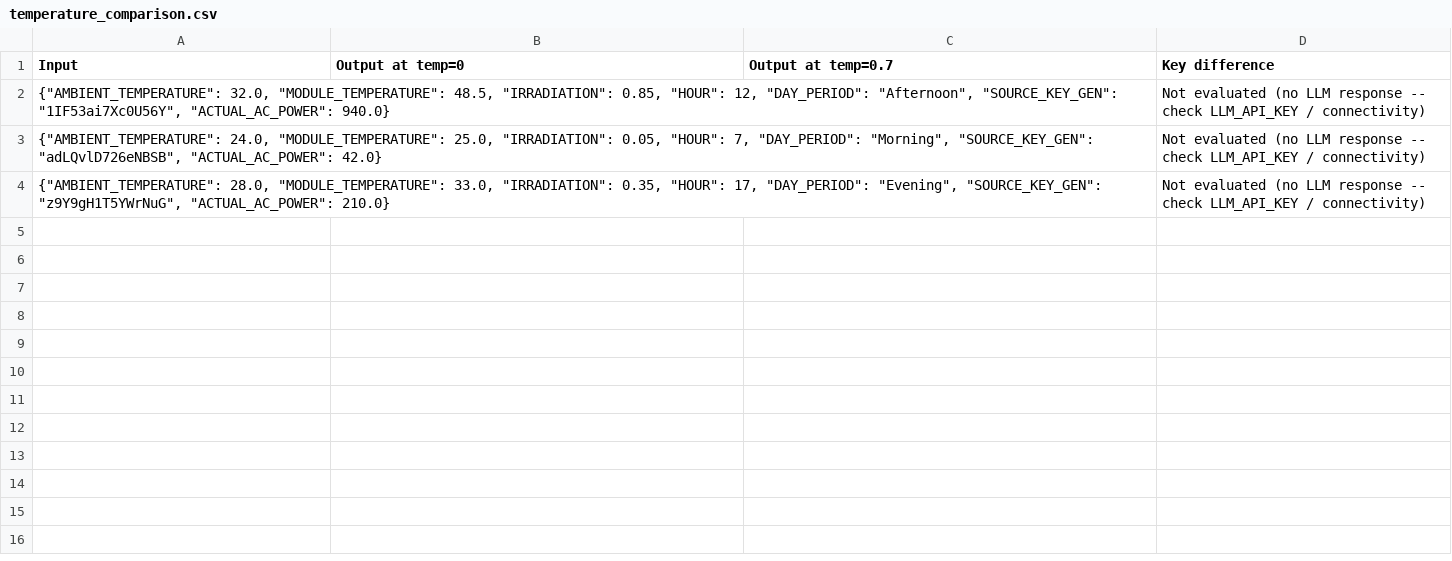
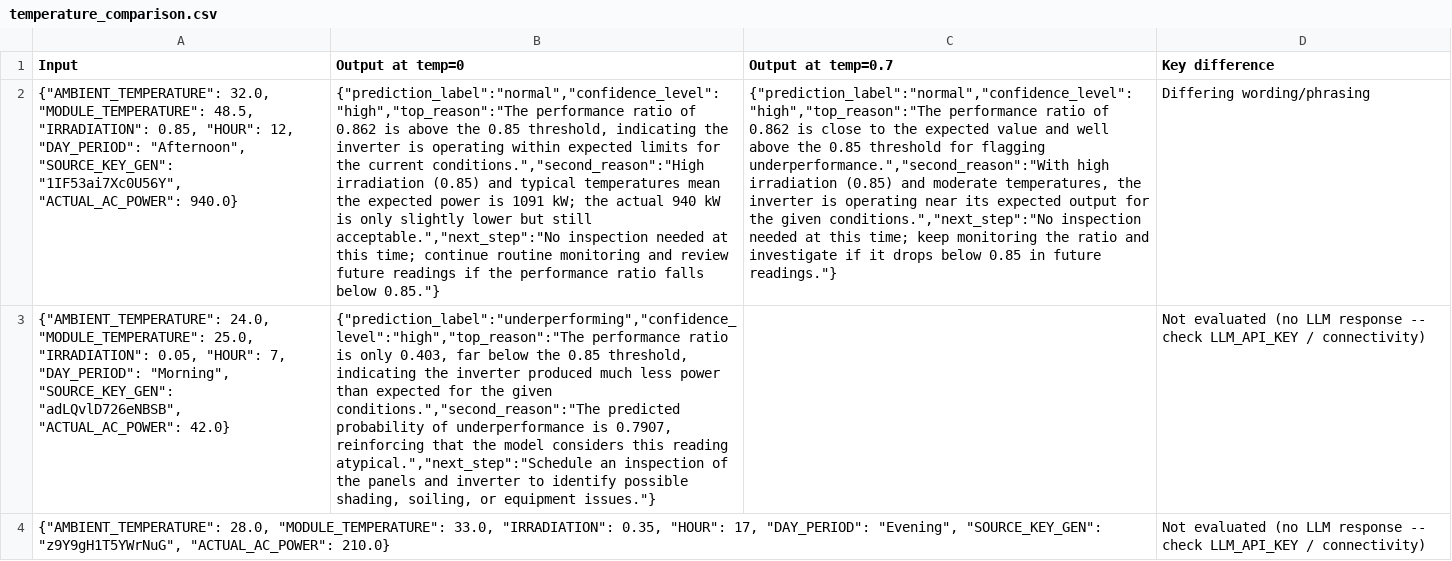
Before and after one commit to Priyadharshini-lab/Applied-AI-ML-Essentials-Capstone, a CSV file: results/temperature_comparison.csv, drawn as a sheet; the diff names each change by its address in the sheet, - before the commit and + after, or states it on an @@ line.

```diff
--- a/results/temperature_comparison.csv
+++ b/results/temperature_comparison.csv
-B2 (Output at temp=0): (empty)
+B2 (Output at temp=0): {"prediction_label":"normal","confidence_level":"high","top_reason":"The performance ratio of 0.862 is above the 0.85 threshold, indicating the inverter is operating within expected limits for the current conditions.","second_reason":"High irradiation (0.85) and typical temperatures mean the expected power is 1091 kW; the actual 940 kW is only slightly lower but still acceptable.","next_step":"No inspection needed at this time; continue routine monitoring and review future readings if the performance ratio falls below 0.85."}
-C2 (Output at temp=0.7): (empty)
+C2 (Output at temp=0.7): {"prediction_label":"normal","confidence_level":"high","top_reason":"The performance ratio of 0.862 is close to the expected value and well above the 0.85 threshold for flagging underperformance.","second_reason":"With high irradiation (0.85) and moderate temperatures, the inverter is operating near its expected output for the given conditions.","next_step":"No inspection needed at this time; keep monitoring the ratio and investigate if it drops below 0.85 in future readings."}
-D2 (Key difference): Not evaluated (no LLM response -- check LLM_API_KEY / connectivity)
+D2 (Key difference): Differing wording/phrasing
-B3 (Output at temp=0): (empty)
+B3 (Output at temp=0): {"prediction_label":"underperforming","confidence_level":"high","top_reason":"The performance ratio is only 0.403, far below the 0.85 threshold, indicating the inverter produced much less power than expected for the given conditions.","second_reason":"The predicted probability of underperformance is 0.7907, reinforcing that the model considers this reading atypical.","next_step":"Schedule an inspection of the panels and inverter to identify possible shading, soiling, or equipment issues."}
```
Also changed, not shown: results/pii_guardrail_test.csv, results/prediction_explanations.csv, 1 other file.
